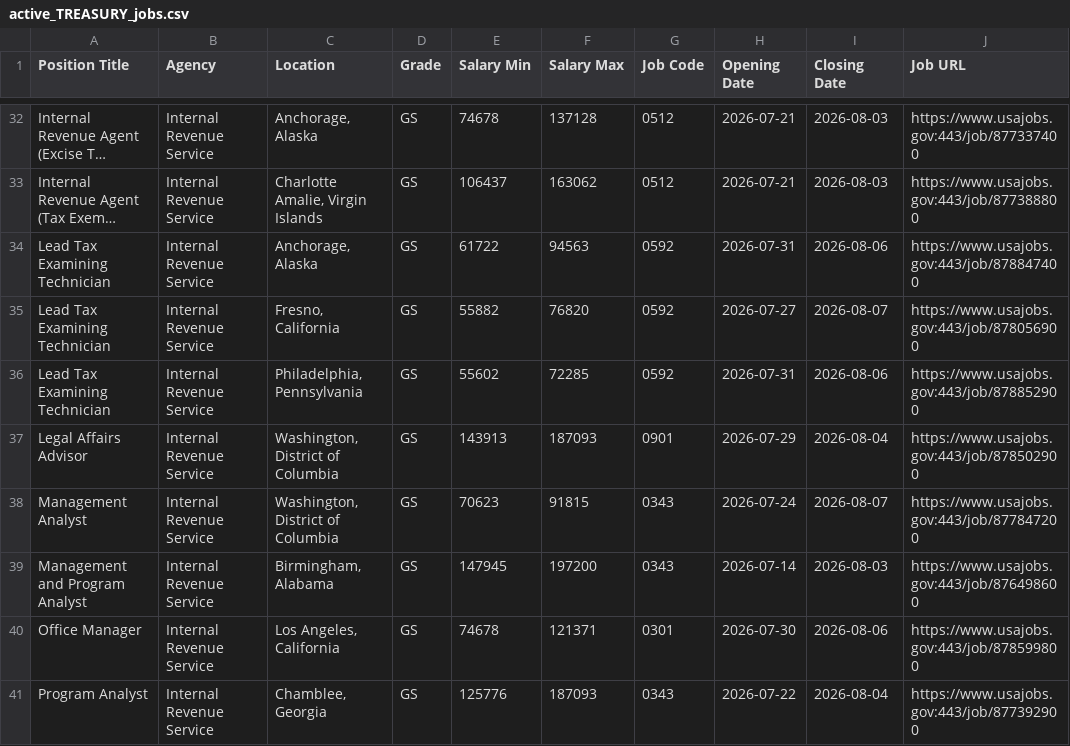
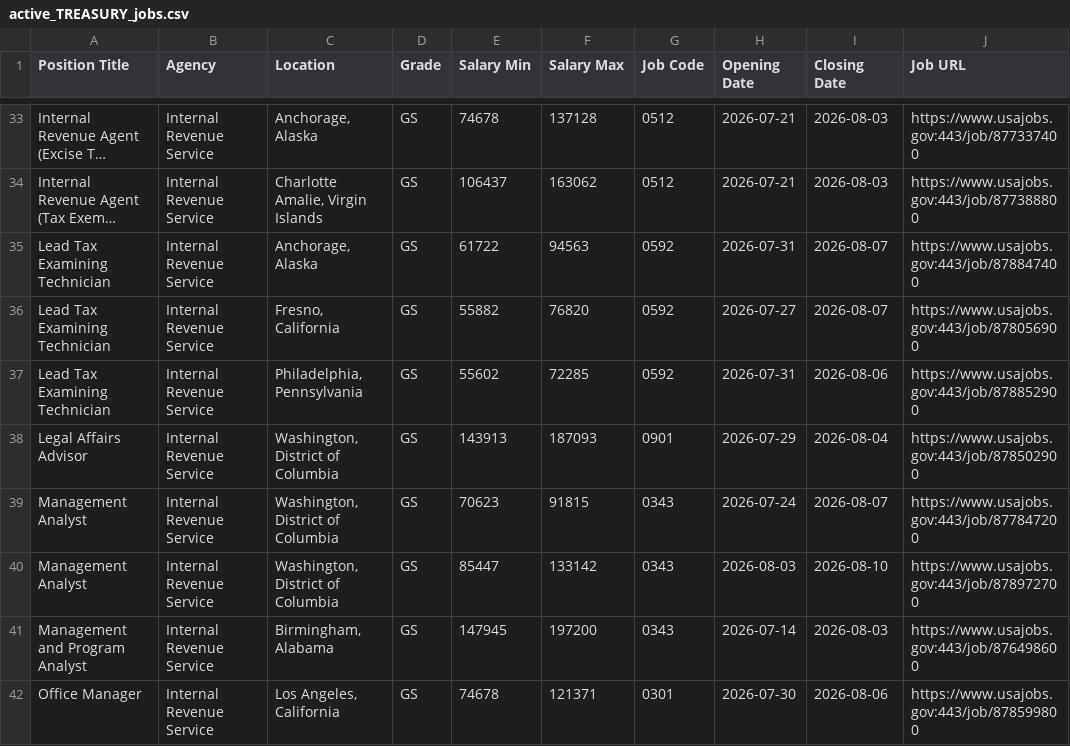
Before and after one commit to fartbagxp/fedjobs, a CSV file: data/raw/active_TREASURY_jobs.csv, drawn as a sheet; only a part is shown, gaps mark what is left out; the shorter side is filled out with more unchanged rows; long unchanged cells end in …; addresses are those after the commit; the diff covers the shown part only; the diff names each change by its address in the sheet, - before the commit and + after, or states it on an @@ line.

```diff
--- a/data/raw/active_TREASURY_jobs.csv
+++ b/data/raw/active_TREASURY_jobs.csv
-I35 (Closing Date): 2026-08-06
+I35 (Closing Date): 2026-08-07
+row 40: Management Analyst | Internal Revenue Service | Washington, District of Columbia | GS | 85447 | 133142 | 0343 | 2026-08-03 | 2026-08-10 | https://www.usajobs.gov:443/job/878972700
```
Also changed, not shown: 9 added rows and 2 edited cells elsewhere in this file, data/raw/active_0854_jobs.csv, data/raw/active_1550_jobs.csv, 7 other files.
